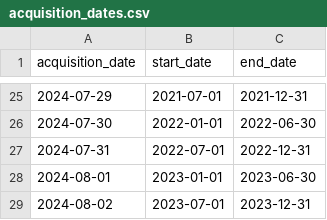
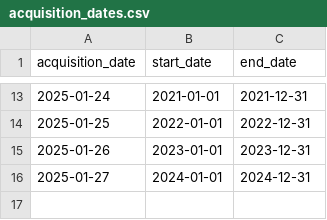
Before and after one commit to sayadennis/book-rec, a CSV file: tools/acquisition_dates.csv, drawn as a sheet; only a part is shown, gaps mark what is left out; the diff covers the shown part only.

Commit message:
working cronjob data acquisition w/ nyt & google

```diff
--- a/tools/acquisition_dates.csv
+++ b/tools/acquisition_dates.csv
@@ -25,5 +13,4 @@ acquisition_date,start_date,end_date
-2024-07-29,2021-07-01,2021-12-31
-2024-07-30,2022-01-01,2022-06-30
-2024-07-31,2022-07-01,2022-12-31
-2024-08-01,2023-01-01,2023-06-30
-2024-08-02,2023-07-01,2023-12-31
+2025-01-24,2021-01-01,2021-12-31
+2025-01-25,2022-01-01,2022-12-31
+2025-01-26,2023-01-01,2023-12-31
+2025-01-27,2024-01-01,2024-12-31
```
Also changed, not shown: 12 removed rows and 21 edited cells elsewhere in this file, 4 other files.
